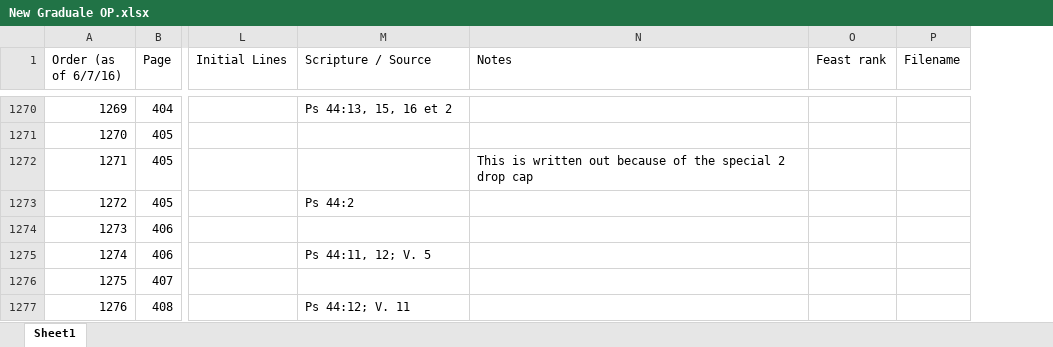
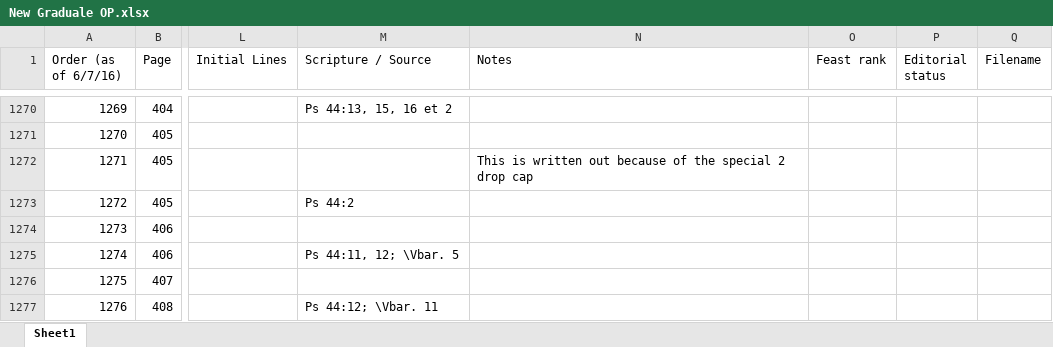
Before and after one commit to innocentop/atelier, an Excel workbook: New Graduale OP.xlsx, sheet Sheet1, drawn as a sheet; only a part is shown, gaps mark what is left out; values as stored, in another font and other column widths than the file's, no borders; the diff covers the shown part only; the diff names each change by its address in the sheet, - before the commit and + after, or states it on an @@ line.

```diff
--- a/New Graduale OP.xlsx (sheet Sheet1)
+++ b/New Graduale OP.xlsx (sheet Sheet1)
+column P (Editorial status), empty
-M1275 (Scripture / Source): Ps 44:11, 12; V. 5
+M1275 (Scripture / Source): Ps 44:11, 12; \Vbar. 5
-M1277 (Scripture / Source): Ps 44:12; V. 11
+M1277 (Scripture / Source): Ps 44:12; \Vbar. 11
```
Also changed, not shown: 127 edited cells elsewhere in this sheet, formulas that keep their value, hidden cells, Old Graduale Index [Graduale OP].xlsx, 47 other files.
